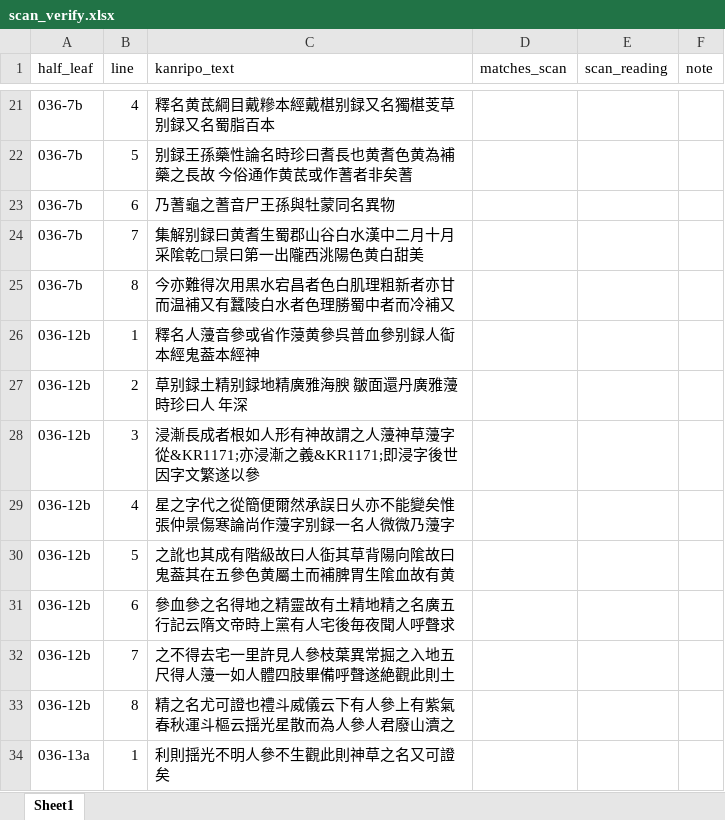
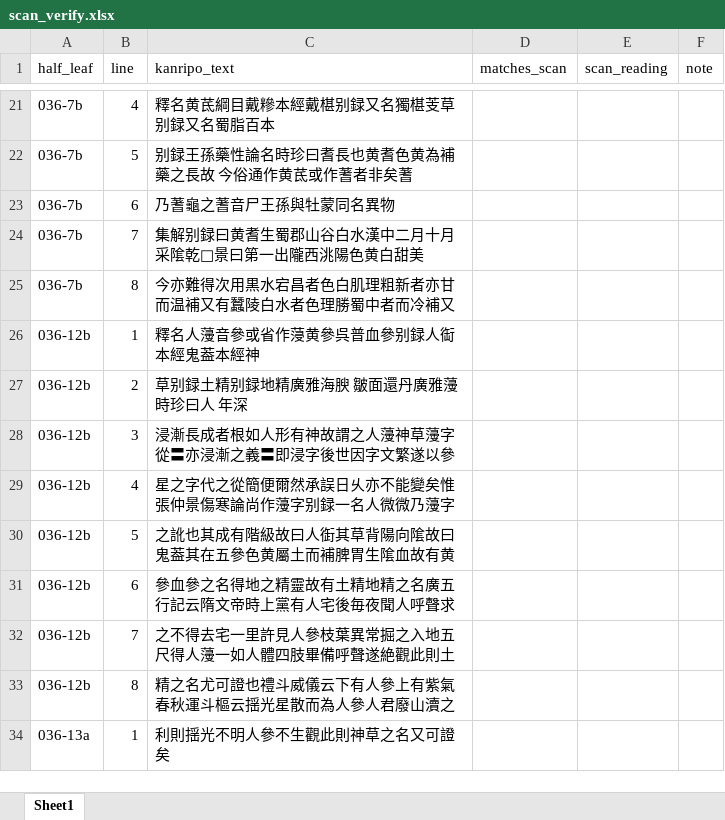
Before and after one commit to dekunsun/BioEvidenceBench, an Excel workbook: results/bencao_pilot/scan_verify.xlsx, sheet Sheet1, drawn as a sheet; only a part is shown, gaps mark what is left out; values as stored, in another font and other column widths than the file's, no borders; the diff names each change by its address in the sheet, - before the commit and + after, or states it on an @@ line.

```diff
--- a/results/bencao_pilot/scan_verify.xlsx (sheet Sheet1)
+++ b/results/bencao_pilot/scan_verify.xlsx (sheet Sheet1)
-C28 (kanripo_text): …草薓字從&KR1171;亦浸漸之義&KR1171;即浸字後…
+C28 (kanripo_text): …草薓字從〓亦浸漸之義〓即浸字後…
```
Also changed, not shown: 33 other files.
